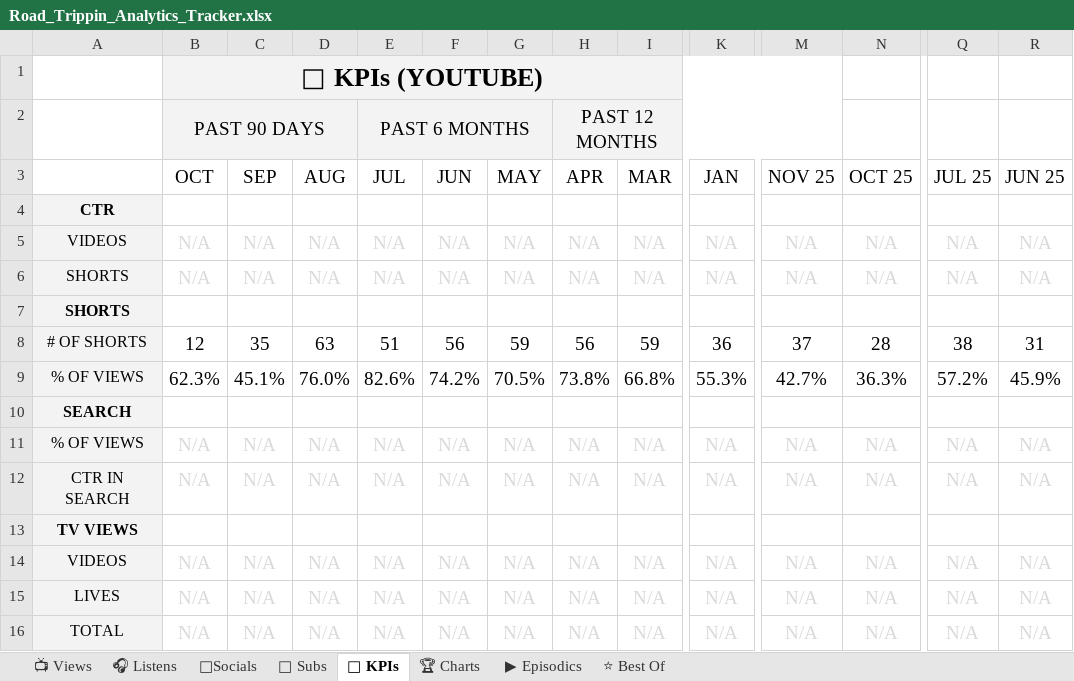
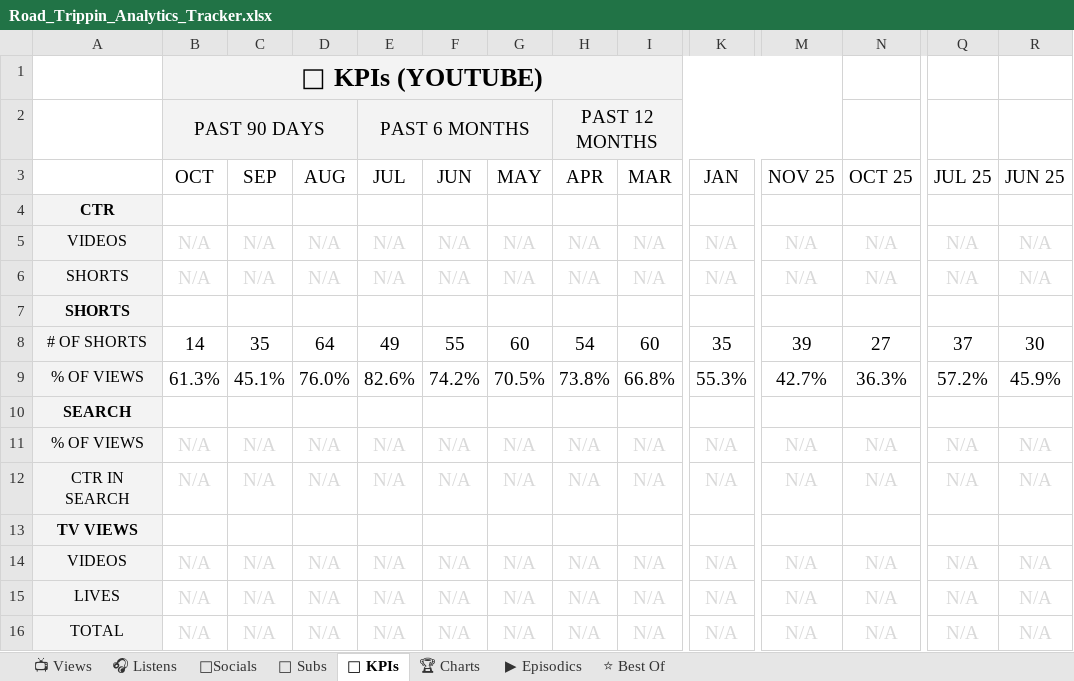
Before and after one commit to raindelaymedia/roadtrippin, an Excel workbook: master/shows/road_trippin/data/Road_Trippin_Analytics_Tracker.xlsx, sheet 🔑 KPIs, drawn as a sheet; only a part is shown, gaps mark what is left out; values as stored, in another font and other column widths than the file's, no borders; the diff names each change by its address in the sheet, - before the commit and + after, or states it on an @@ line.

```diff
--- a/master/shows/road_trippin/data/Road_Trippin_Analytics_Tracker.xlsx (sheet 🔑 KPIs)
+++ b/master/shows/road_trippin/data/Road_Trippin_Analytics_Tracker.xlsx (sheet 🔑 KPIs)
-B8 (OCT): 12
+B8 (OCT): 14
-D8 (AUG): 63
+D8 (AUG): 64
-E8 (JUL): 51
+E8 (JUL): 49
-F8 (JUN): 56
+F8 (JUN): 55
-G8 (MAY): 59
+G8 (MAY): 60
-H8 (APR): 56
+H8 (APR): 54
-I8 (MAR): 59
+I8 (MAR): 60
-K8 (JAN): 36
+K8 (JAN): 35
-M8 (NOV 25): 37
+M8 (NOV 25): 39
-N8 (OCT 25): 28
+N8 (OCT 25): 27
-Q8 (JUL 25): 38
+Q8 (JUL 25): 37
-R8 (JUN 25): 31
+R8 (JUN 25): 30
-B9 (OCT): 62.3%
+B9 (OCT): 61.3%
```
Also changed, not shown: sheet 👥 Subs, sheet ⭐ Best Of, sheet 📺 Views, sheet ▶ Episodics, 21 other files.
